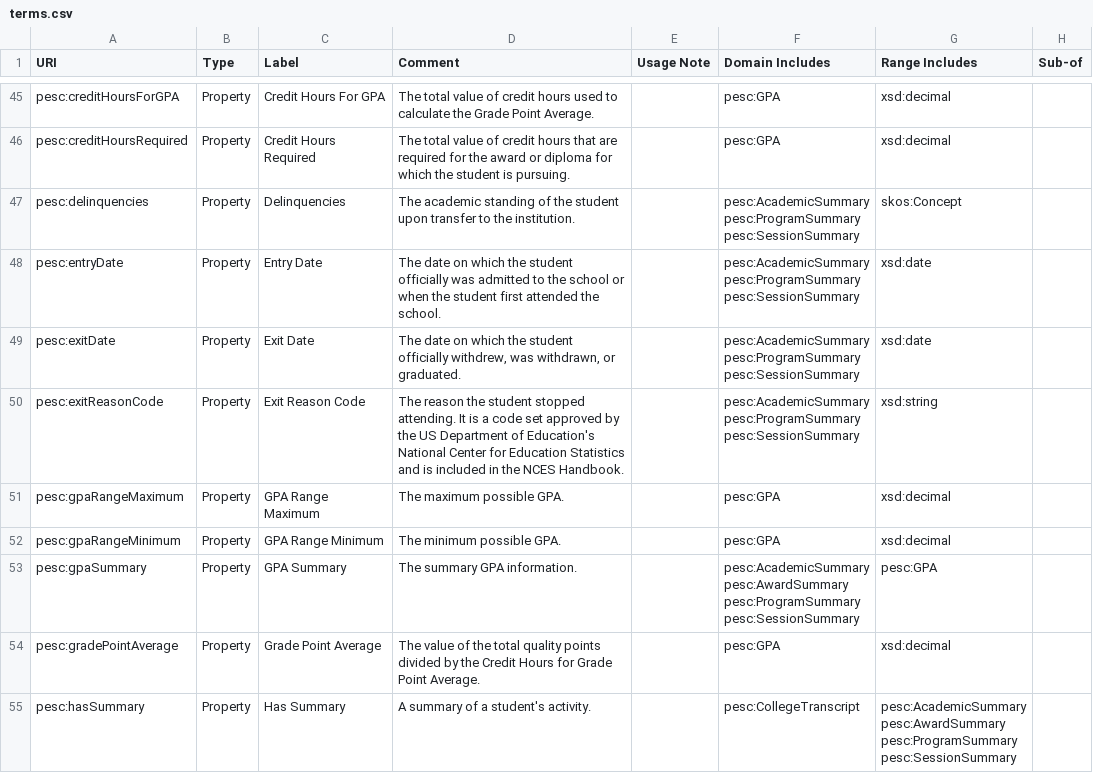
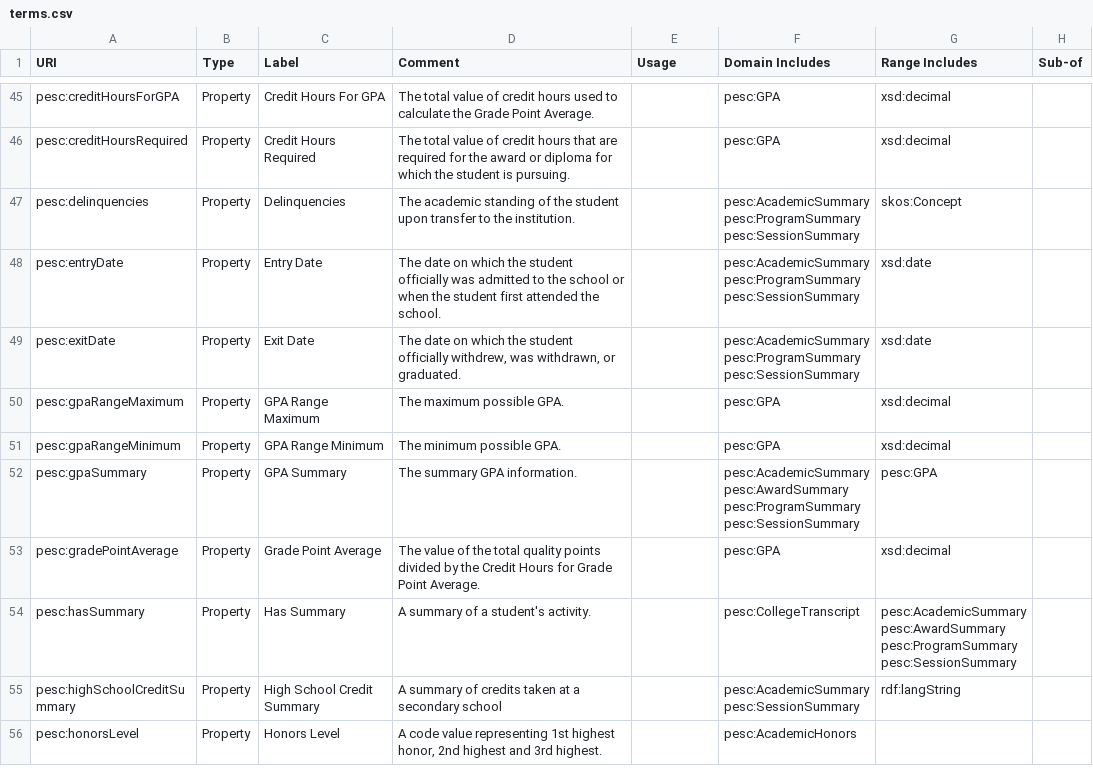
Before and after one commit to pesc-org/json-ld-transcript, a CSV file: Terms/terms.csv, drawn as a sheet; only a part is shown, gaps mark what is left out; the shorter side is filled out with more unchanged rows; ↵ is a line break in a cell; the diff names each change by its address in the sheet, - before the commit and + after, or states it on an @@ line.

```diff
--- a/Terms/terms.csv
+++ b/Terms/terms.csv
-E1: Usage Note
+E1: Usage
-row 50: pesc:exitReasonCode | Property | Exit Reason Code | The reason the student stopped attending. It is a code set approved by the US Department of Education's National Center for Education Statistics and is included in the NCES Handbook. |  | pesc:AcademicSummary ↵ pesc:ProgramSummary ↵ pesc:SessionSummary | xsd:string
```
Also changed, not shown: TAP+SHACL/summary-related-tap.csv, 8 other files.
